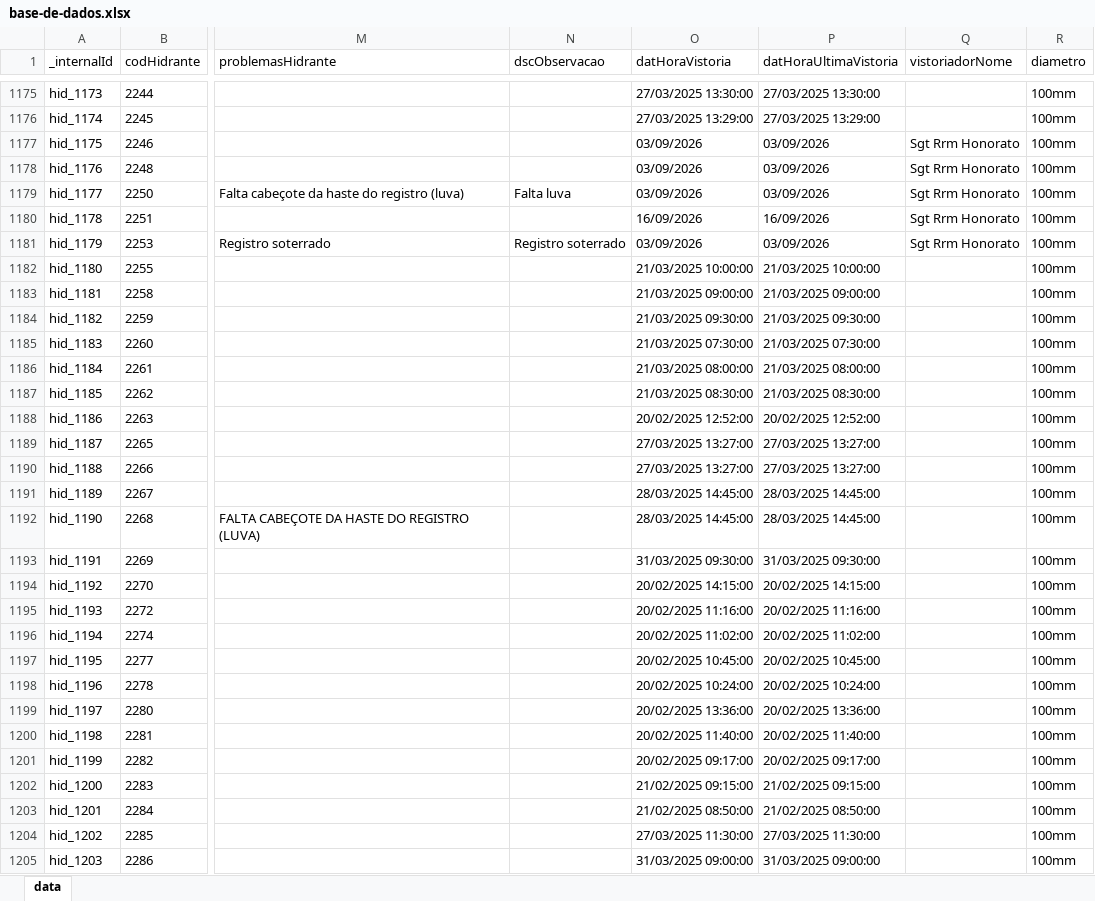
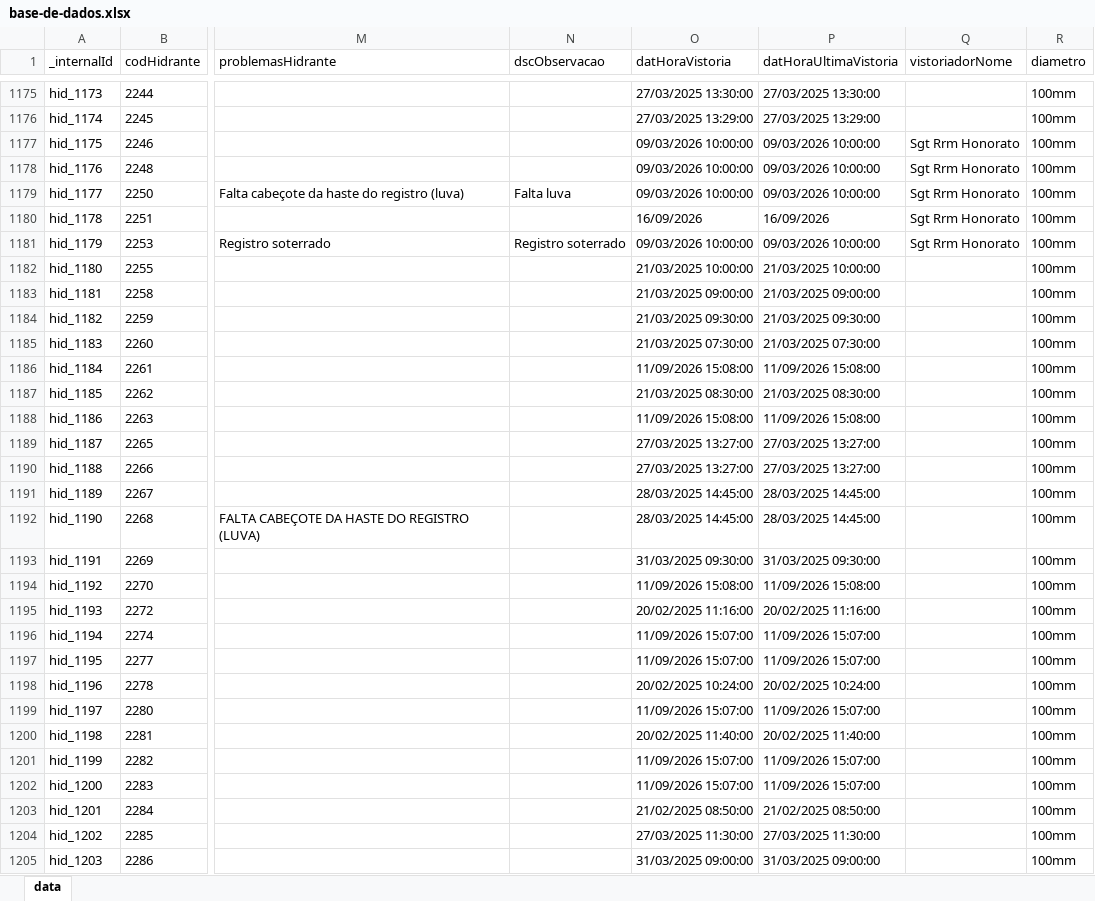
Before and after one commit to andrerfcampos-max/netuno, an Excel workbook: base-de-dados.xlsx, sheet data, drawn as a sheet; only a part is shown, gaps mark what is left out; values as stored, in another font and other column widths than the file's, no borders; the diff covers the shown part only; the diff names each change by its address in the sheet, - before the commit and + after, or states it on an @@ line.

```diff
--- a/base-de-dados.xlsx (sheet data)
+++ b/base-de-dados.xlsx (sheet data)
-O1177:O1179 (datHoraVistoria): 03/09/2026
+O1177:O1179 (datHoraVistoria): 09/03/2026 10:00:00
-P1177:P1179 (datHoraUltimaVistoria): 03/09/2026
+P1177:P1179 (datHoraUltimaVistoria): 09/03/2026 10:00:00
-O1181 (datHoraVistoria): 03/09/2026
+O1181 (datHoraVistoria): 09/03/2026 10:00:00
-P1181 (datHoraUltimaVistoria): 03/09/2026
+P1181 (datHoraUltimaVistoria): 09/03/2026 10:00:00
-O1186 (datHoraVistoria): 21/03/2025 08:00:00
+O1186 (datHoraVistoria): 11/09/2026 15:08:00
-P1186 (datHoraUltimaVistoria): 21/03/2025 08:00:00
+P1186 (datHoraUltimaVistoria): 11/09/2026 15:08:00
-O1188 (datHoraVistoria): 20/02/2025 12:52:00
+O1188 (datHoraVistoria): 11/09/2026 15:08:00
-P1188 (datHoraUltimaVistoria): 20/02/2025 12:52:00
+P1188 (datHoraUltimaVistoria): 11/09/2026 15:08:00
-O1194 (datHoraVistoria): 20/02/2025 14:15:00
+O1194 (datHoraVistoria): 11/09/2026 15:08:00
-P1194 (datHoraUltimaVistoria): 20/02/2025 14:15:00
+P1194 (datHoraUltimaVistoria): 11/09/2026 15:08:00
-O1196 (datHoraVistoria): 20/02/2025 11:02:00
+O1196 (datHoraVistoria): 11/09/2026 15:07:00
-P1196 (datHoraUltimaVistoria): 20/02/2025 11:02:00
+P1196 (datHoraUltimaVistoria): 11/09/2026 15:07:00
-O1197 (datHoraVistoria): 20/02/2025 10:45:00
+O1197 (datHoraVistoria): 11/09/2026 15:07:00
-P1197 (datHoraUltimaVistoria): 20/02/2025 10:45:00
+P1197 (datHoraUltimaVistoria): 11/09/2026 15:07:00
-O1199 (datHoraVistoria): 20/02/2025 13:36:00
+O1199 (datHoraVistoria): 11/09/2026 15:07:00
-P1199 (datHoraUltimaVistoria): 20/02/2025 13:36:00
+P1199 (datHoraUltimaVistoria): 11/09/2026 15:07:00
-O1201 (datHoraVistoria): 20/02/2025 09:17:00
+O1201 (datHoraVistoria): 11/09/2026 15:07:00
-P1201 (datHoraUltimaVistoria): 20/02/2025 09:17:00
+P1201 (datHoraUltimaVistoria): 11/09/2026 15:07:00
-O1202 (datHoraVistoria): 21/02/2025 09:15:00
+O1202 (datHoraVistoria): 11/09/2026 15:07:00
-P1202 (datHoraUltimaVistoria): 21/02/2025 09:15:00
+P1202 (datHoraUltimaVistoria): 11/09/2026 15:07:00
```
Also changed, not shown: 18 edited cells elsewhere in this sheet, public/base-de-dados.xlsx, 5 other files.
